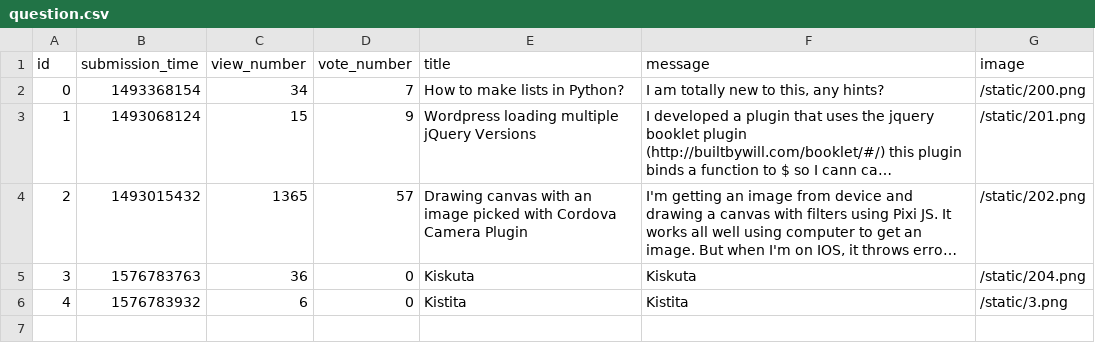
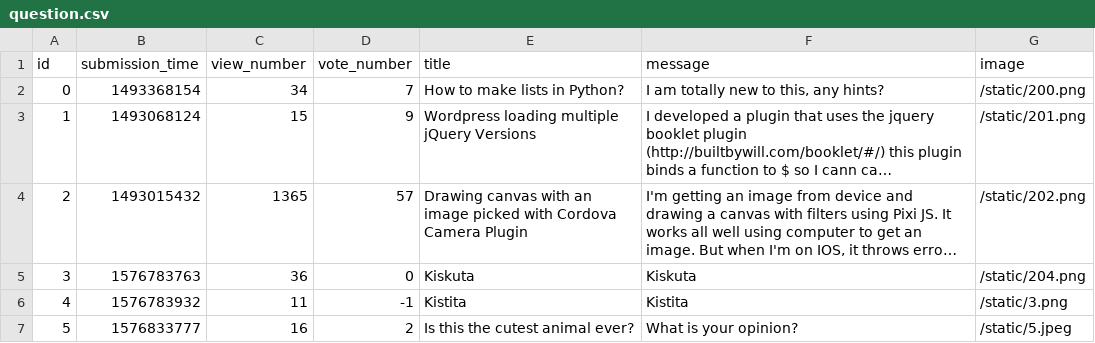
Before and after one commit to urbnzs/ask-mate-python, a CSV file: sample_data/question.csv, drawn as a sheet; long unchanged cells end in …; the diff names each change by its address in the sheet, - before the commit and + after, or states it on an @@ line.

```diff
--- a/sample_data/question.csv
+++ b/sample_data/question.csv
-C6 (view_number): 6
+C6 (view_number): 11
-D6 (vote_number): 0
+D6 (vote_number): -1
+row 7: 5 | 1576833777 | 16 | 2 | Is this the cutest animal ever? | What is your opinion? | /static/5.jpeg
```
Also changed, not shown: sample_data/answer.csv, 38 other files.
